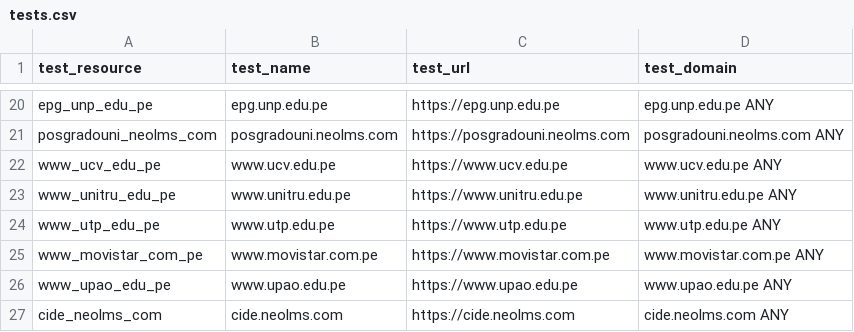
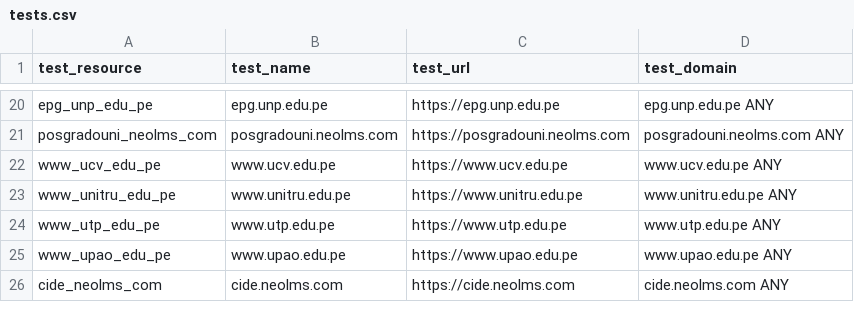
Before and after one commit to ciscoSpeaker/thousandeyes, a CSV file: peruvian/tests.csv, drawn as a sheet; only a part is shown, gaps mark what is left out.

Commit message:
update

```diff
--- a/peruvian/tests.csv
+++ b/peruvian/tests.csv
@@ -24,3 +24,2 @@ test_resource,test_name,test_url,test_domain
 "www_utp_edu_pe","www.utp.edu.pe","https://www.utp.edu.pe","www.utp.edu.pe ANY"
-"www_movistar_com_pe","www.movistar.com.pe","https://www.movistar.com.pe","www.movistar.com.pe ANY"
 "www_upao_edu_pe","www.upao.edu.pe","https://www.upao.edu.pe","www.upao.edu.pe ANY"
```
